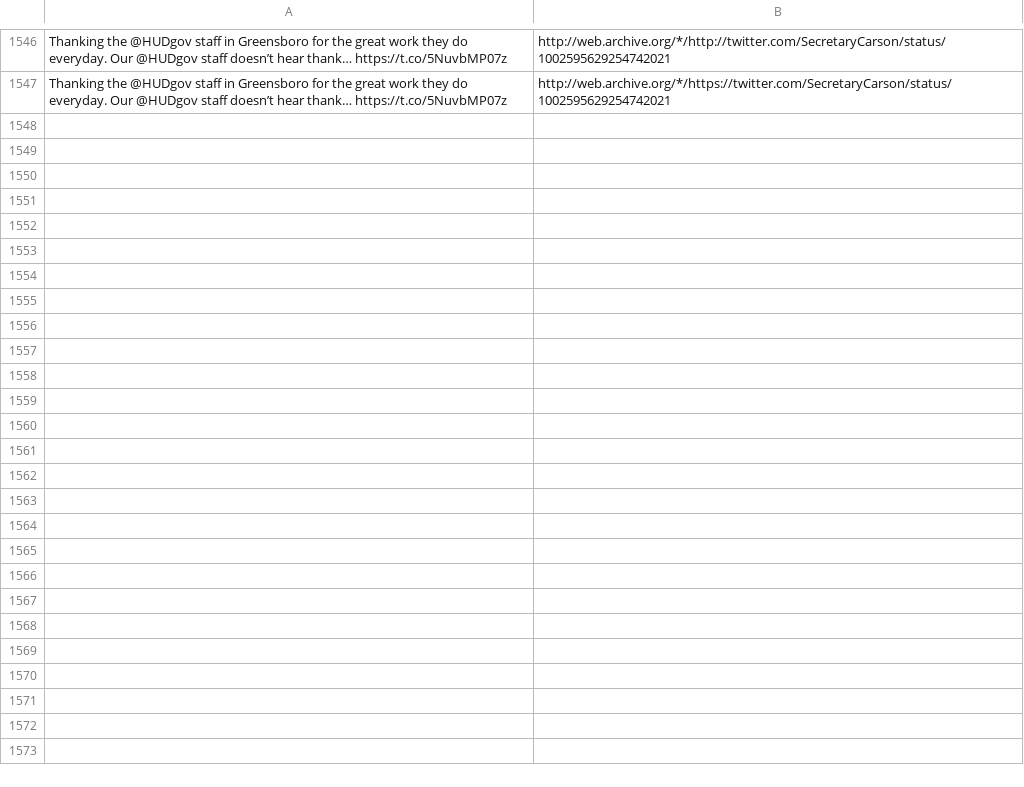
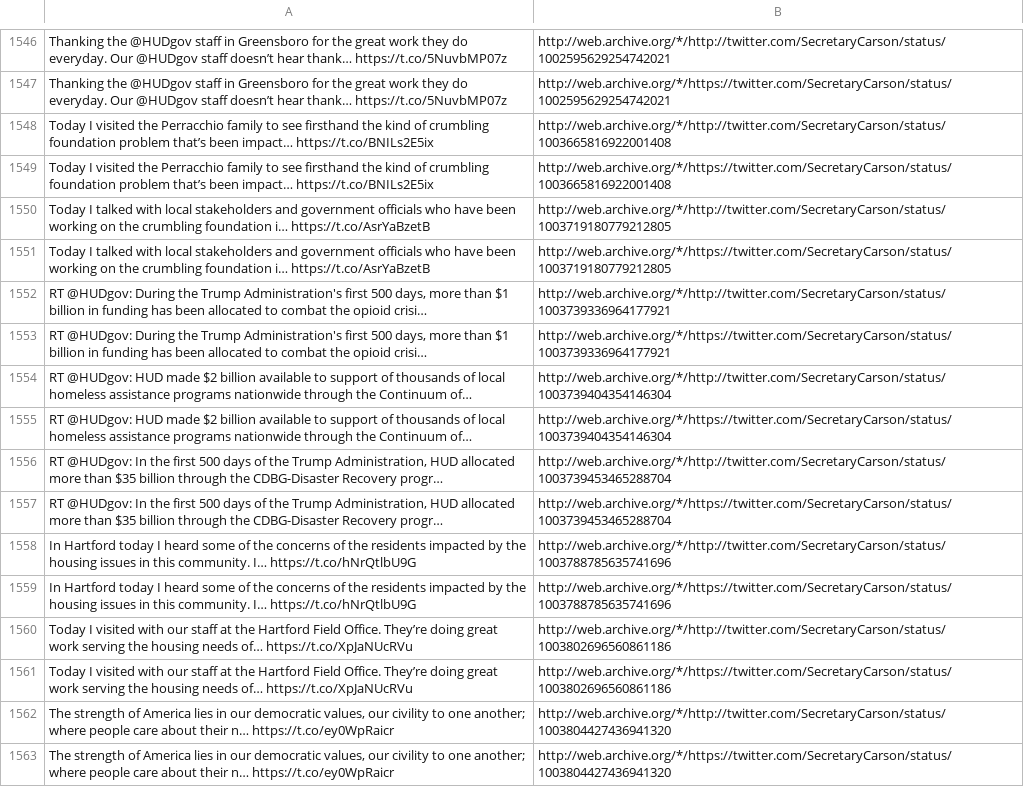
Before and after one commit to patrick-brian-mooney/archive-junta, a CSV file: data/archive_SecretaryCarson.csv, drawn as a sheet; only a part is shown, gaps mark what is left out; the diff names each change by its address in the sheet, - before the commit and + after, or states it on an @@ line.

```diff
--- a/data/archive_SecretaryCarson.csv
+++ b/data/archive_SecretaryCarson.csv
+row 1548: Today I visited the Perracchio family to see firsthand the kind of crumbling foundation problem that’s been impact… https://t.co/BNILs2E5ix | http://web.archive.org/*/http://twitter.com/SecretaryCarson/status/1003665816922001408
+row 1549: Today I visited the Perracchio family to see firsthand the kind of crumbling foundation problem that’s been impact… https://t.co/BNILs2E5ix | http://web.archive.org/*/https://twitter.com/SecretaryCarson/status/1003665816922001408
+row 1550: Today I talked with local stakeholders and government officials who have been working on the crumbling foundation i… https://t.co/AsrYaBzetB | http://web.archive.org/*/http://twitter.com/SecretaryCarson/status/1003719180779212805
+row 1551: Today I talked with local stakeholders and government officials who have been working on the crumbling foundation i… https://t.co/AsrYaBzetB | http://web.archive.org/*/https://twitter.com/SecretaryCarson/status/1003719180779212805
+row 1552: RT @HUDgov: During the Trump Administration's first 500 days, more than $1 billion in funding has been allocated to combat the opioid crisi… | http://web.archive.org/*/http://twitter.com/SecretaryCarson/status/1003739336964177921
+row 1553: RT @HUDgov: During the Trump Administration's first 500 days, more than $1 billion in funding has been allocated to combat the opioid crisi… | http://web.archive.org/*/https://twitter.com/SecretaryCarson/status/1003739336964177921
+row 1554: RT @HUDgov: HUD made $2 billion available to support of thousands of local homeless assistance programs nationwide through the Continuum of… | http://web.archive.org/*/http://twitter.com/SecretaryCarson/status/1003739404354146304
+row 1555: RT @HUDgov: HUD made $2 billion available to support of thousands of local homeless assistance programs nationwide through the Continuum of… | http://web.archive.org/*/https://twitter.com/SecretaryCarson/status/1003739404354146304
+row 1556: RT @HUDgov: In the first 500 days of the Trump Administration, HUD allocated more than $35 billion through the CDBG-Disaster Recovery progr… | http://web.archive.org/*/http://twitter.com/SecretaryCarson/status/1003739453465288704
+row 1557: RT @HUDgov: In the first 500 days of the Trump Administration, HUD allocated more than $35 billion through the CDBG-Disaster Recovery progr… | http://web.archive.org/*/https://twitter.com/SecretaryCarson/status/1003739453465288704
+row 1558: In Hartford today I heard some of the concerns of the residents impacted by the housing issues in this community. I… https://t.co/hNrQtlbU9G | http://web.archive.org/*/http://twitter.com/SecretaryCarson/status/1003788785635741696
+row 1559: In Hartford today I heard some of the concerns of the residents impacted by the housing issues in this community. I… https://t.co/hNrQtlbU9G | http://web.archive.org/*/https://twitter.com/SecretaryCarson/status/1003788785635741696
+row 1560: Today I visited with our staff at the Hartford Field Office. They’re doing great work serving the housing needs of… https://t.co/XpJaNUcRVu | http://web.archive.org/*/http://twitter.com/SecretaryCarson/status/1003802696560861186
+row 1561: Today I visited with our staff at the Hartford Field Office. They’re doing great work serving the housing needs of… https://t.co/XpJaNUcRVu | http://web.archive.org/*/https://twitter.com/SecretaryCarson/status/1003802696560861186
+row 1562: The strength of America lies in our democratic values, our civility to one another; where people care about their n… https://t.co/ey0WpRaicr | http://web.archive.org/*/http://twitter.com/SecretaryCarson/status/1003804427436941320
+row 1563: The strength of America lies in our democratic values, our civility to one another; where people care about their n… https://t.co/ey0WpRaicr | http://web.archive.org/*/https://twitter.com/SecretaryCarson/status/1003804427436941320
```
Also changed, not shown: data/archive_Cabinet.csv, data/archive_EPAScottPruitt.csv, 36 other files.
